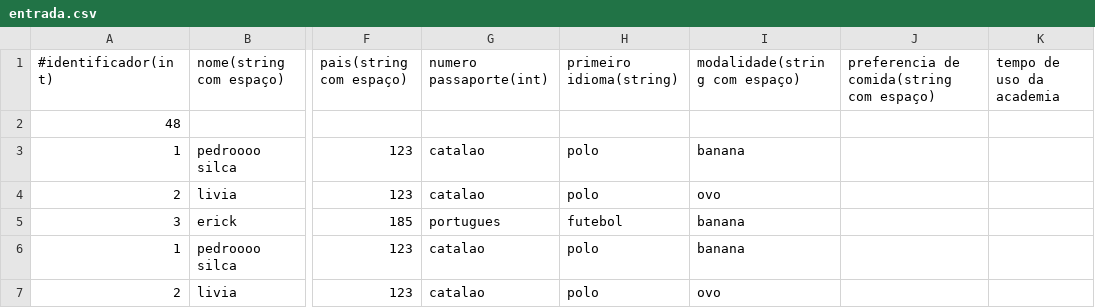
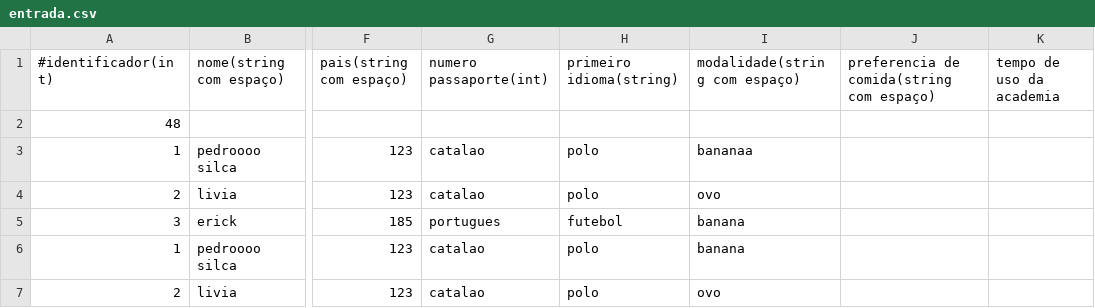
Before and after one commit to Scooby202/Projeto-IALG, a CSV file: entrada.csv, drawn as a sheet; only a part is shown, gaps mark what is left out; the diff names each change by its address in the sheet, - before the commit and + after, or states it on an @@ line.

```diff
--- a/entrada.csv
+++ b/entrada.csv
-I3 (modalidade(string com espaço)): banana
+I3 (modalidade(string com espaço)): bananaa
```
Also changed, not shown: 1 other file.
